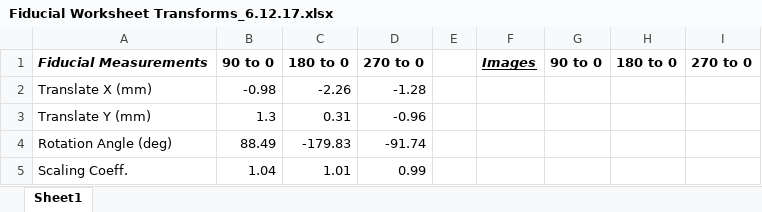
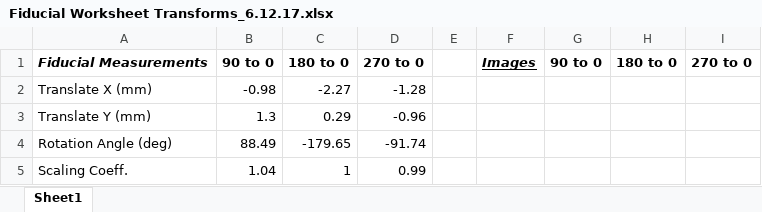
Before and after one commit to MosesLab/MOSES3_OpticalTesting, an Excel workbook: Fiducial Worksheet Transforms_6.12.17.xlsx, sheet Sheet1, drawn as a sheet; values as stored, in another font and other column widths than the file's, no borders; charts and pictures not drawn; the diff names each change by its address in the sheet, - before the commit and + after, or states it on an @@ line.

```diff
--- a/Fiducial Worksheet Transforms_6.12.17.xlsx (sheet Sheet1)
+++ b/Fiducial Worksheet Transforms_6.12.17.xlsx (sheet Sheet1)
-C2: -2.26
+C2: -2.27
-C3: 0.31
+C3: 0.29
-C4: -179.83
+C4: -179.65
-C5: 1.01
+C5: 1
```
Also changed, not shown: 30 other files.
